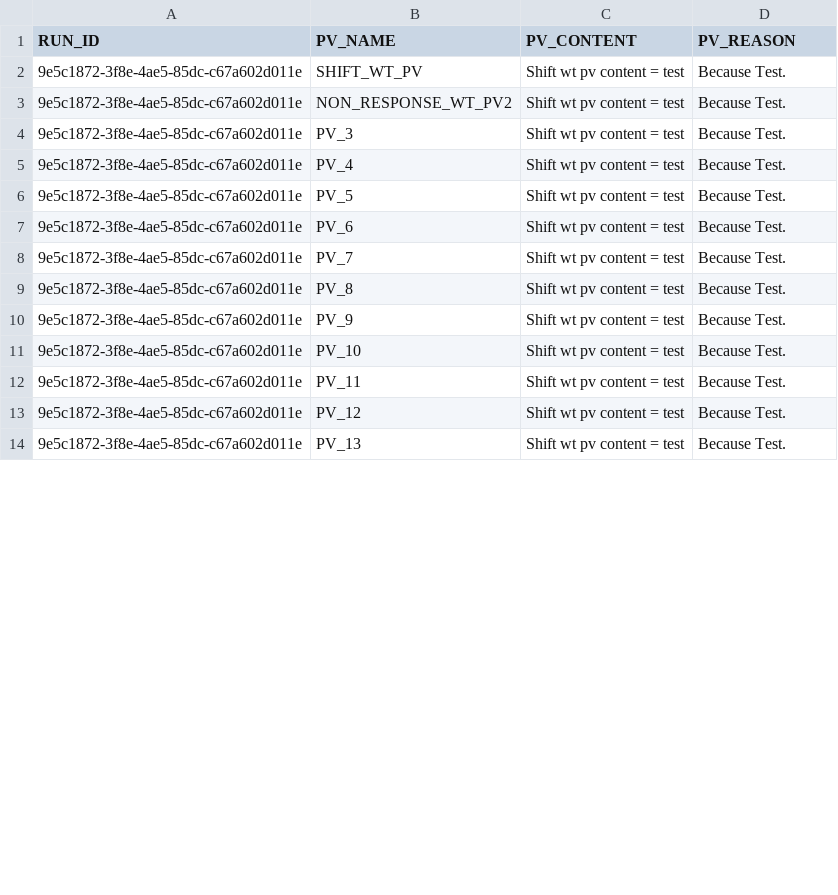
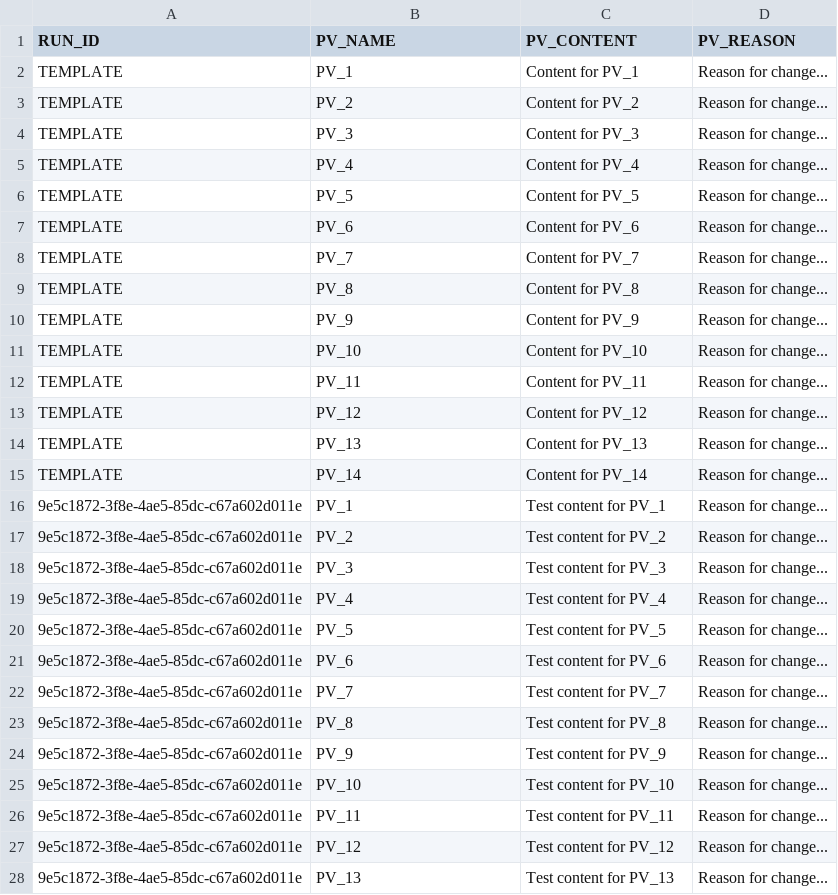
Before and after one commit to martyncolmer/ips_db_api, a CSV file: resources/PROCESS_VARIABLES.csv, drawn as a sheet; only a part is shown; the diff covers the shown part only.

Commit message:
Process variables and pv_sets added to database as well as accessors

```diff
--- a/resources/PROCESS_VARIABLES.csv
+++ b/resources/PROCESS_VARIABLES.csv
@@ -1,14 +1,28 @@
 RUN_ID,PV_NAME,PV_CONTENT,PV_REASON
-9e5c1872-3f8e-4ae5-85dc-c67a602d011e,SHIFT_WT_PV,Shift wt pv content = test,Because Test.
-9e5c1872-3f8e-4ae5-85dc-c67a602d011e,NON_RESPONSE_WT_PV2,Shift wt pv content = test,Because Test.
-9e5c1872-3f8e-4ae5-85dc-c67a602d011e,PV_3,Shift wt pv content = test,Because Test.
-9e5c1872-3f8e-4ae5-85dc-c67a602d011e,PV_4,Shift wt pv content = test,Because Test.
-9e5c1872-3f8e-4ae5-85dc-c67a602d011e,PV_5,Shift wt pv content = test,Because Test.
-9e5c1872-3f8e-4ae5-85dc-c67a602d011e,PV_6,Shift wt pv content = test,Because Test.
-9e5c1872-3f8e-4ae5-85dc-c67a602d011e,PV_7,Shift wt pv content = test,Because Test.
-9e5c1872-3f8e-4ae5-85dc-c67a602d011e,PV_8,Shift wt pv content = test,Because Test.
-9e5c1872-3f8e-4ae5-85dc-c67a602d011e,PV_9,Shift wt pv content = test,Because Test.
-9e5c1872-3f8e-4ae5-85dc-c67a602d011e,PV_10,Shift wt pv content = test,Because Test.
-9e5c1872-3f8e-4ae5-85dc-c67a602d011e,PV_11,Shift wt pv content = test,Because Test.
-9e5c1872-3f8e-4ae5-85dc-c67a602d011e,PV_12,Shift wt pv content = test,Because Test.
-9e5c1872-3f8e-4ae5-85dc-c67a602d011e,PV_13,Shift wt pv content = test,Because Test.
+TEMPLATE,PV_1,Content for PV_1,Reason for change...
+TEMPLATE,PV_2,Content for PV_2,Reason for change...
+TEMPLATE,PV_3,Content for PV_3,Reason for change...
+TEMPLATE,PV_4,Content for PV_4,Reason for change...
+TEMPLATE,PV_5,Content for PV_5,Reason for change...
+TEMPLATE,PV_6,Content for PV_6,Reason for change...
+TEMPLATE,PV_7,Content for PV_7,Reason for change...
+TEMPLATE,PV_8,Content for PV_8,Reason for change...
+TEMPLATE,PV_9,Content for PV_9,Reason for change...
+TEMPLATE,PV_10,Content for PV_10,Reason for change...
+TEMPLATE,PV_11,Content for PV_11,Reason for change...
+TEMPLATE,PV_12,Content for PV_12,Reason for change...
+TEMPLATE,PV_13,Content for PV_13,Reason for change...
+TEMPLATE,PV_14,Content for PV_14,Reason for change...
+9e5c1872-3f8e-4ae5-85dc-c67a602d011e,PV_1,Test content for PV_1,Reason for change...
+9e5c1872-3f8e-4ae5-85dc-c67a602d011e,PV_2,Test content for PV_2,Reason for change...
+9e5c1872-3f8e-4ae5-85dc-c67a602d011e,PV_3,Test content for PV_3,Reason for change...
+9e5c1872-3f8e-4ae5-85dc-c67a602d011e,PV_4,Test content for PV_4,Reason for change...
+9e5c1872-3f8e-4ae5-85dc-c67a602d011e,PV_5,Test content for PV_5,Reason for change...
+9e5c1872-3f8e-4ae5-85dc-c67a602d011e,PV_6,Test content for PV_6,Reason for change...
+9e5c1872-3f8e-4ae5-85dc-c67a602d011e,PV_7,Test content for PV_7,Reason for change...
+9e5c1872-3f8e-4ae5-85dc-c67a602d011e,PV_8,Test content for PV_8,Reason for change...
+9e5c1872-3f8e-4ae5-85dc-c67a602d011e,PV_9,Test content for PV_9,Reason for change...
+9e5c1872-3f8e-4ae5-85dc-c67a602d011e,PV_10,Test content for PV_10,Reason for change...
+9e5c1872-3f8e-4ae5-85dc-c67a602d011e,PV_11,Test content for PV_11,Reason for change...
+9e5c1872-3f8e-4ae5-85dc-c67a602d011e,PV_12,Test content for PV_12,Reason for change...
+9e5c1872-3f8e-4ae5-85dc-c67a602d011e,PV_13,Test content for PV_13,Reason for change...
```
Also changed, not shown: 2 edited cells elsewhere in this file, 5 other files.
